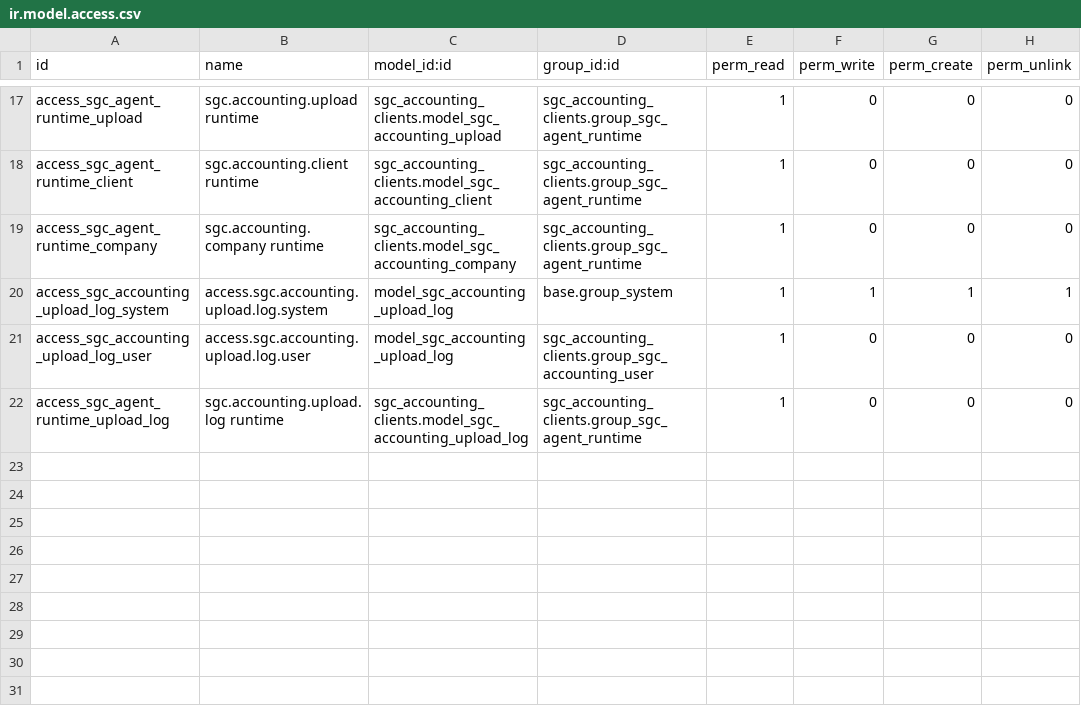
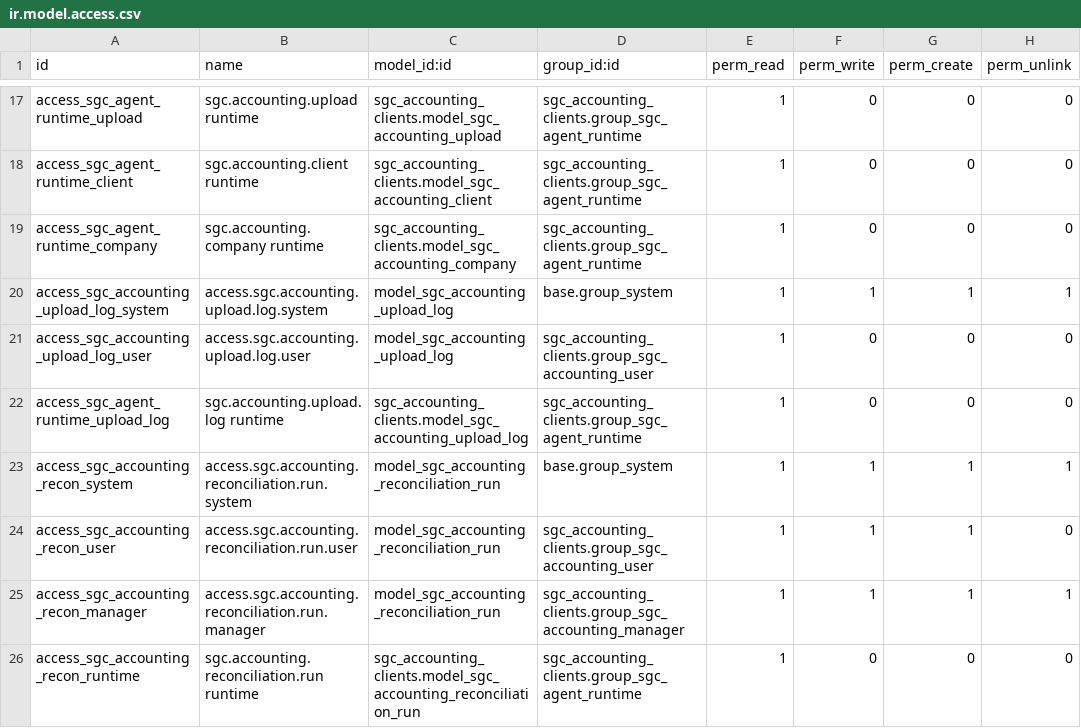
Before and after one commit to renbran/odoo19-sgc-addons, a CSV file: sgc_accounting_clients/security/ir.model.access.csv, drawn as a sheet; only a part is shown, gaps mark what is left out; the diff names each change by its address in the sheet, - before the commit and + after, or states it on an @@ line.

```diff
--- a/sgc_accounting_clients/security/ir.model.access.csv
+++ b/sgc_accounting_clients/security/ir.model.access.csv
+row 23: access_sgc_accounting_recon_system | access.sgc.accounting.reconciliation.run.system | model_sgc_accounting_reconciliation_run | base.group_system | 1 | 1 | 1 | 1
+row 24: access_sgc_accounting_recon_user | access.sgc.accounting.reconciliation.run.user | model_sgc_accounting_reconciliation_run | sgc_accounting_clients.group_sgc_accounting_user | 1 | 1 | 1 | 0
+row 25: access_sgc_accounting_recon_manager | access.sgc.accounting.reconciliation.run.manager | model_sgc_accounting_reconciliation_run | sgc_accounting_clients.group_sgc_accounting_manager | 1 | 1 | 1 | 1
+row 26: access_sgc_accounting_recon_runtime | sgc.accounting.reconciliation.run runtime | sgc_accounting_clients.model_sgc_accounting_reconciliation_run | sgc_accounting_clients.group_sgc_agent_runtime | 1 | 0 | 0 | 0
```
Also changed, not shown: 6 other files.
